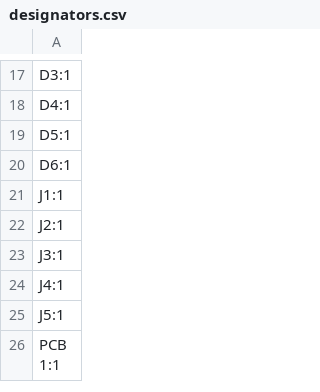
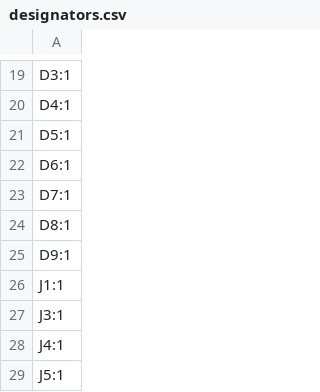
Before and after one commit to revk/OpenMic, a CSV file: PCB/Recorder/production/designators.csv, drawn as a sheet; only a part is shown, gaps mark what is left out; the shorter side is filled out with more unchanged rows; removed rows and columns are numbered as before the commit, all else as after; the diff covers the shown part only; the diff names each change by its address in the sheet, - before the commit and + after, or states it on an @@ line.

```diff
--- a/PCB/Recorder/production/designators.csv
+++ b/PCB/Recorder/production/designators.csv
+row 23: D7:1
+row 24: D8:1
+row 25: D9:1
-row 22: J2:1
```
Also changed, not shown: 5 added rows, 1 removed row and 4 edited cells elsewhere in this file, PCB/Recorder/production/bom.csv, PCB/Recorder/production/positions.csv, 39 other files.
